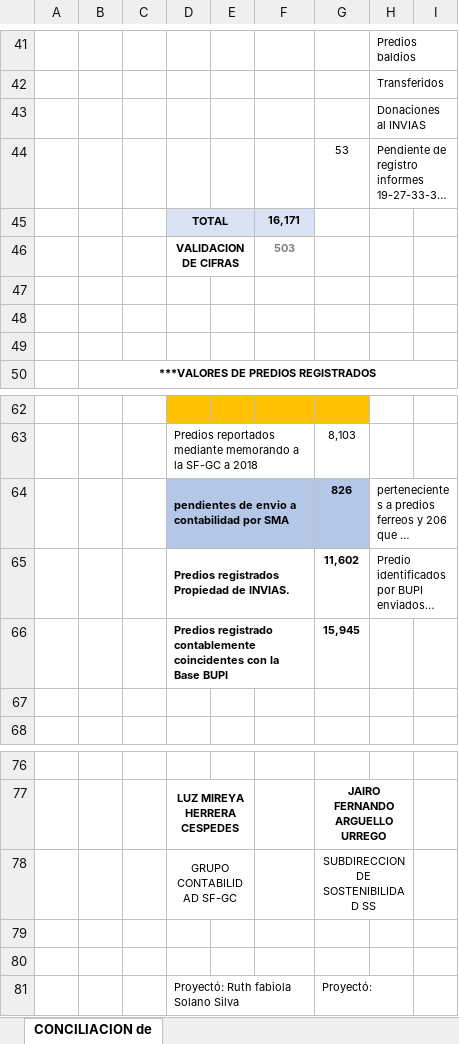
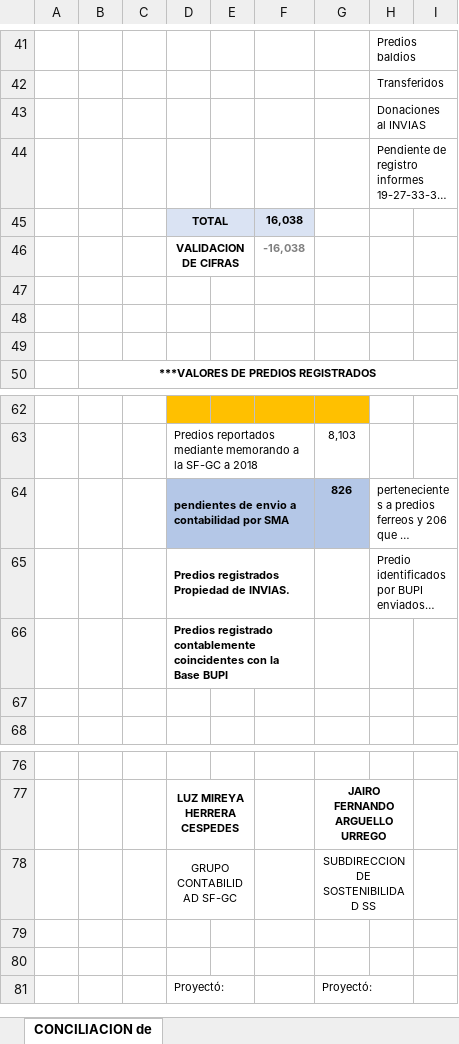
Before and after one commit to dfrodriguezl/bupi, an Excel workbook: backend/conciliacion.xlsx, sheet CONCILIACION de, drawn as a sheet; only a part is shown, gaps mark what is left out; long unchanged cells end in …; values as stored, in another font and other column widths than the file's, no borders; charts and pictures not drawn; the diff covers the shown part only; the diff names each change by its address in the sheet, - before the commit and + after, or states it on an @@ line.

```diff
--- a/backend/conciliacion.xlsx (sheet CONCILIACION de)
+++ b/backend/conciliacion.xlsx (sheet CONCILIACION de)
-G44: 53
+G44: (empty)
-F45: 16,171
+F45: 16,038
-F46: 503
+F46: -16,038
-G65: 11,602
+G65: (empty)
-G66: 15,945
+G66: (empty)
-D81: Proyectó: Ruth fabiola Solano Silva
+D81: Proyectó:
```
Also changed, not shown: 24 edited cells elsewhere in this sheet, 4 other files.
